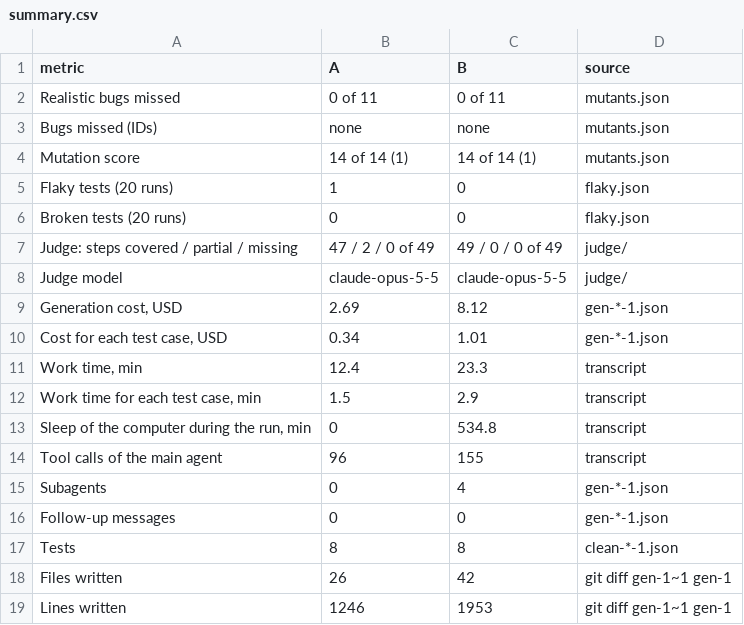
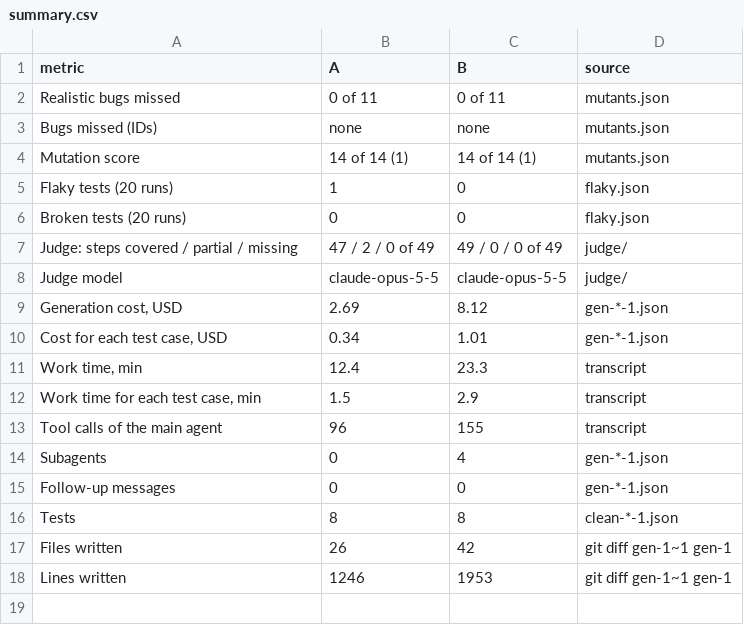
Before and after one commit to ArsenVlasov/harness-demo-juice-shop, a CSV file: bench/results/summary.csv, drawn as a sheet.

```diff
--- a/bench/results/summary.csv
+++ b/bench/results/summary.csv
@@ -12,3 +12,2 @@ metric,A,B,source
 "Work time for each test case, min","1.5","2.9","transcript"
-"Sleep of the computer during the run, min","0","534.8","transcript"
 "Tool calls of the main agent","96","155","transcript"
```
Also changed, not shown: 5 other files.
